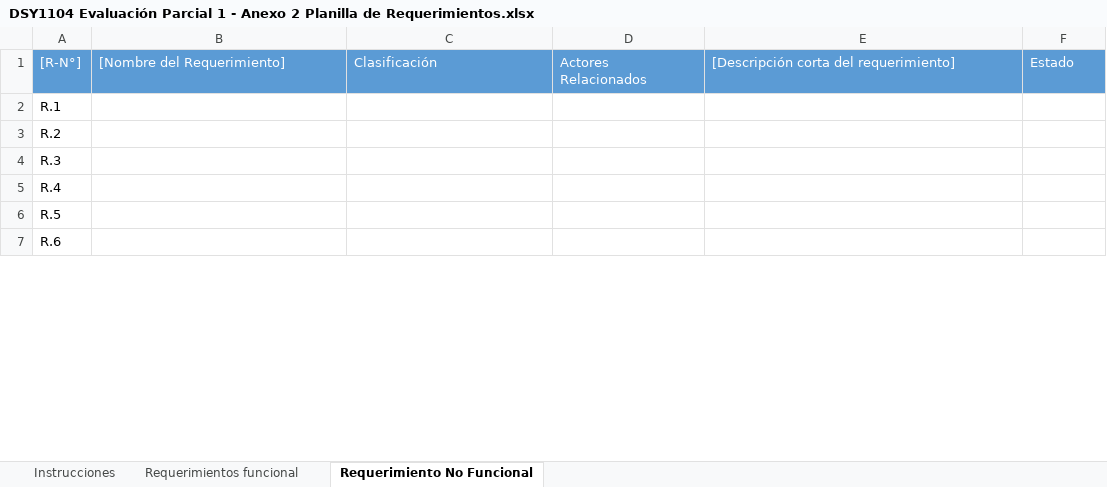
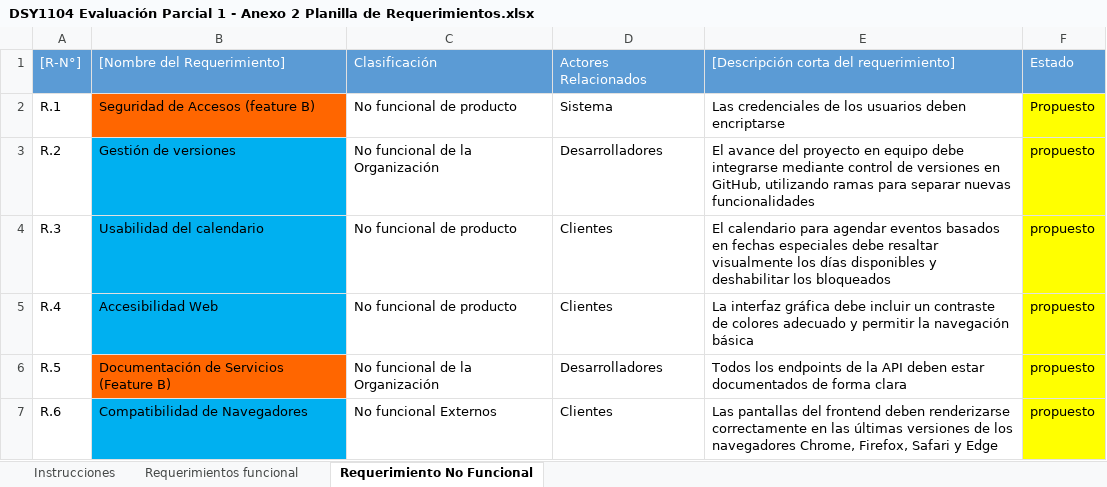
Before and after one commit to cukuse/Proyecto-fullstack-2, an Excel workbook: DSY1104 Evaluación Parcial 1 - Anexo 2 Planilla de Requerimientos.xlsx, sheet Requerimiento No Funcional, drawn as a sheet; only a part is shown; values as stored, in another font and other column widths than the file's, no borders; the diff covers the shown part only; the diff names each change by its address in the sheet, - before the commit and + after, or states it on an @@ line.

Commit message:
actualizacion de requerimientos funcionales

```diff
--- a/DSY1104 Evaluación Parcial 1 - Anexo 2 Planilla de Requerimientos.xlsx (sheet Requerimiento No Funcional)
+++ b/DSY1104 Evaluación Parcial 1 - Anexo 2 Planilla de Requerimientos.xlsx (sheet Requerimiento No Funcional)
-B2: (empty)
+B2: Seguridad de Accesos (feature B)
-B2 fill: none
+B2 fill: #FF6600
-C2: (empty)
+C2: No funcional de producto
-D2: (empty)
+D2: Sistema
-E2: (empty)
+E2: Las credenciales de los usuarios deben encriptarse
-F2: (empty)
+F2: Propuesto
-F2:F7 fill: none
+F2:F7 fill: #FFFF00
-B3: (empty)
+B3: Gestión de versiones
-B3:B5 fill: none
+B3:B5 fill: #00B0F0
-C3: (empty)
+C3: No funcional de la Organización
-D3: (empty)
+D3: Desarrolladores
-E3: (empty)
+E3: El avance del proyecto en equipo debe integrarse mediante control de versiones en GitHub, utilizando ramas para separar nuevas funcionalidades
-F3:F7: (empty)
+F3:F7: propuesto
-B4: (empty)
+B4: Usabilidad del calendario
-C4:C5: (empty)
+C4:C5: No funcional de producto
-D4:D5: (empty)
+D4:D5: Clientes
-E4: (empty)
+E4: El calendario para agendar eventos basados en fechas especiales debe resaltar visualmente los días disponibles y deshabilitar los bloqueados
-B5: (empty)
+B5: Accesibilidad Web
-E5: (empty)
+E5: La interfaz gráfica debe incluir un contraste de colores adecuado y permitir la navegación básica
-B6: (empty)
+B6: Documentación de Servicios (Feature B)
-B6 fill: none
+B6 fill: #FF6600
-C6: (empty)
+C6: No funcional de la Organización
-D6: (empty)
+D6: Desarrolladores
-E6: (empty)
+E6: Todos los endpoints de la API deben estar documentados de forma clara
-B7: (empty)
+B7: Compatibilidad de Navegadores
-B7 fill: none
+B7 fill: #00B0F0
-C7: (empty)
+C7: No funcional Externos
-D7: (empty)
+D7: Clientes
-E7: (empty)
+E7: Las pantallas del frontend deben renderizarse correctamente en las últimas versiones de los navegadores Chrome, Firefox, Safari y Edge
```
Also changed, not shown: 35 edited cells and cell formats elsewhere in this sheet, sheet Requerimientos funcional.
